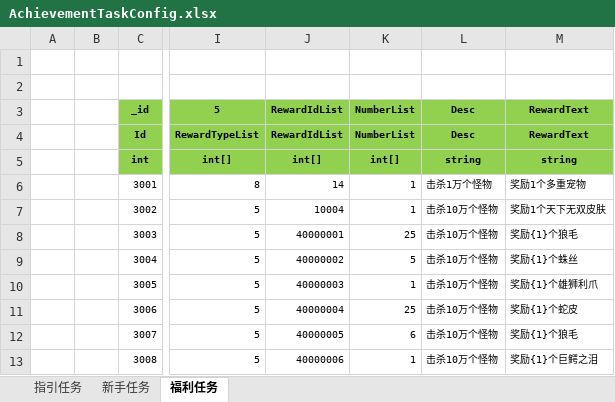
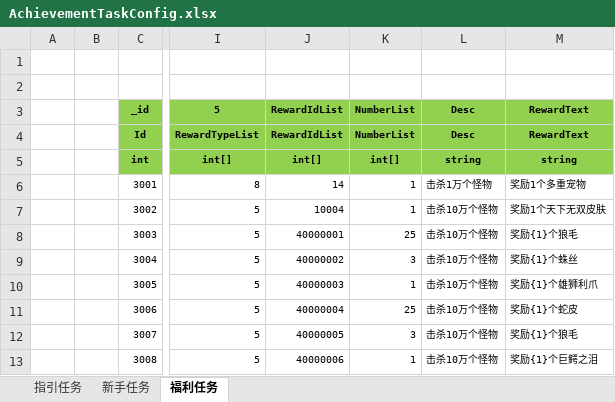
Before and after one commit to wokanjianyang/legend2, an Excel workbook: Excel/AchievementTaskConfig.xlsx, sheet 福利任务, drawn as a sheet; only a part is shown, gaps mark what is left out; values as stored, in another font and other column widths than the file's, no borders; the diff names each change by its address in the sheet, - before the commit and + after, or states it on an @@ line.

```diff
--- a/Excel/AchievementTaskConfig.xlsx (sheet 福利任务)
+++ b/Excel/AchievementTaskConfig.xlsx (sheet 福利任务)
-K9 (NumberList): 5
+K9 (NumberList): 3
-K12 (NumberList): 6
+K12 (NumberList): 3
```
Also changed, not shown: Excel/AchievementConfig.xlsx, Excel/WeaponConfig.xlsx, 50 other files.
